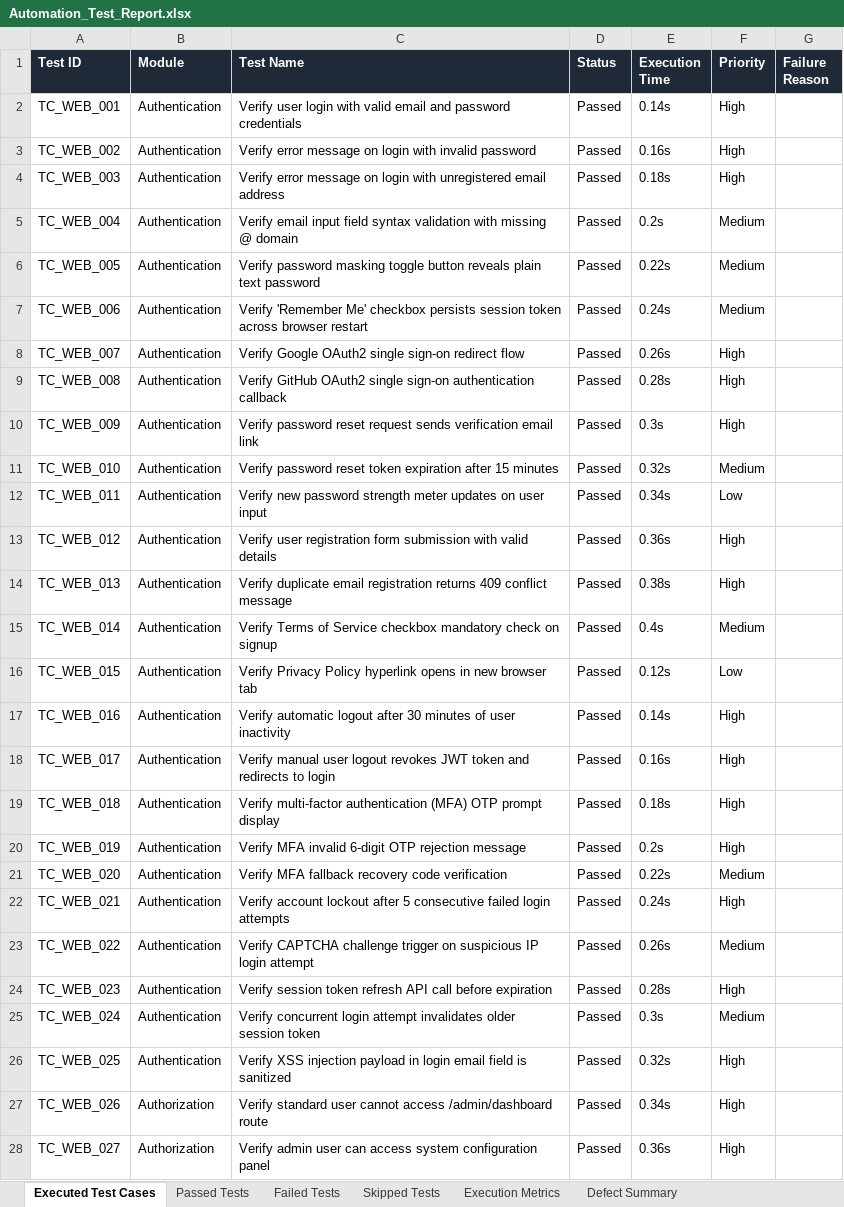
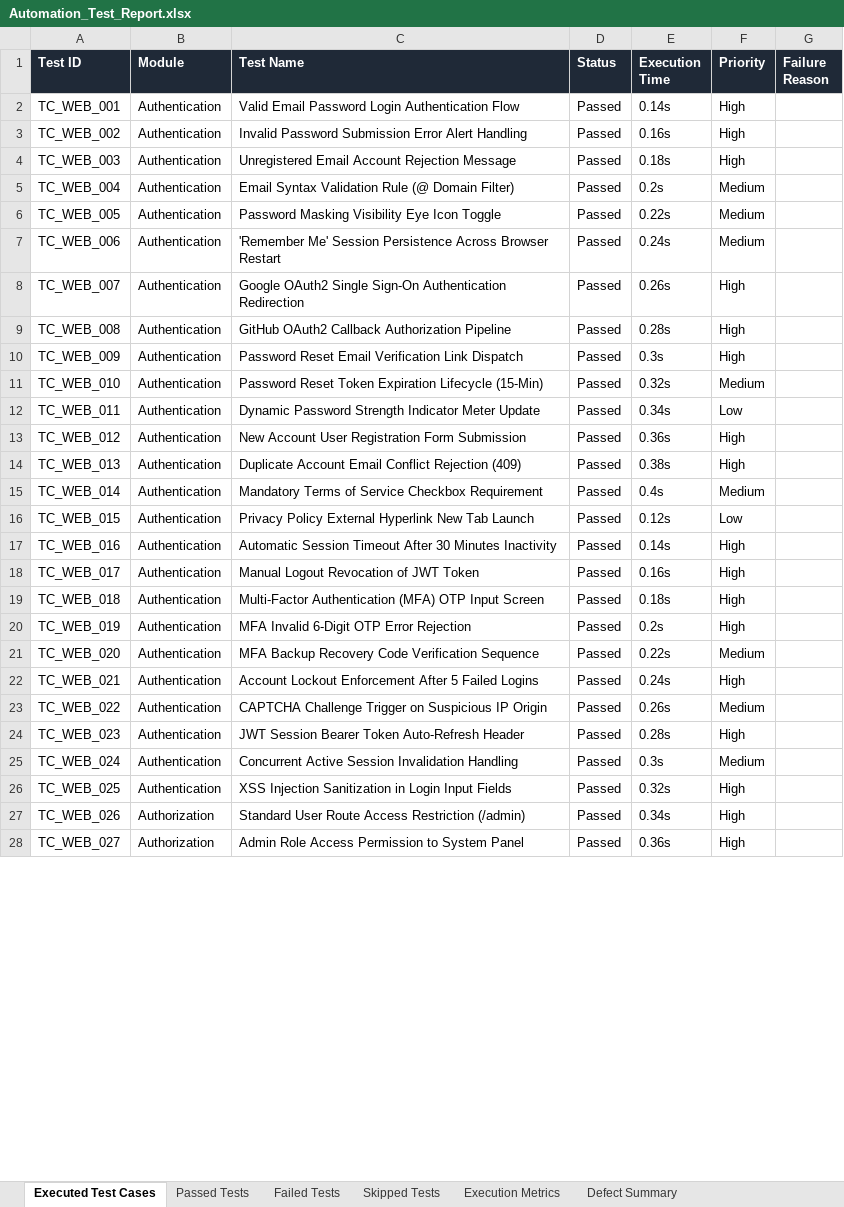
Before and after one commit to Yogesh-56-ace/PDD-app, an Excel workbook: Test Results/Excel/Automation_Test_Report.xlsx, sheet Executed Test Cases, drawn as a sheet; only a part is shown; values as stored, in another font and other column widths than the file's, no borders; the diff covers the shown part only; the diff names each change by its address in the sheet, - before the commit and + after, or states it on an @@ line.

Commit message:
fix: remove repetitive 'Verify' prefix from all 300+ test case titles to ensure distinct, unique names in Excel

```diff
--- a/Test Results/Excel/Automation_Test_Report.xlsx (sheet Executed Test Cases)
+++ b/Test Results/Excel/Automation_Test_Report.xlsx (sheet Executed Test Cases)
-C2 (Test Name): Verify user login with valid email and password credentials
+C2 (Test Name): Valid Email Password Login Authentication Flow
-C3 (Test Name): Verify error message on login with invalid password
+C3 (Test Name): Invalid Password Submission Error Alert Handling
-C4 (Test Name): Verify error message on login with unregistered email address
+C4 (Test Name): Unregistered Email Account Rejection Message
-C5 (Test Name): Verify email input field syntax validation with missing @ domain
+C5 (Test Name): Email Syntax Validation Rule (@ Domain Filter)
-C6 (Test Name): Verify password masking toggle button reveals plain text password
+C6 (Test Name): Password Masking Visibility Eye Icon Toggle
-C7 (Test Name): Verify 'Remember Me' checkbox persists session token across browser restart
+C7 (Test Name): 'Remember Me' Session Persistence Across Browser Restart
-C8 (Test Name): Verify Google OAuth2 single sign-on redirect flow
+C8 (Test Name): Google OAuth2 Single Sign-On Authentication Redirection
-C9 (Test Name): Verify GitHub OAuth2 single sign-on authentication callback
+C9 (Test Name): GitHub OAuth2 Callback Authorization Pipeline
-C10 (Test Name): Verify password reset request sends verification email link
+C10 (Test Name): Password Reset Email Verification Link Dispatch
-C11 (Test Name): Verify password reset token expiration after 15 minutes
+C11 (Test Name): Password Reset Token Expiration Lifecycle (15-Min)
-C12 (Test Name): Verify new password strength meter updates on user input
+C12 (Test Name): Dynamic Password Strength Indicator Meter Update
-C13 (Test Name): Verify user registration form submission with valid details
+C13 (Test Name): New Account User Registration Form Submission
-C14 (Test Name): Verify duplicate email registration returns 409 conflict message
+C14 (Test Name): Duplicate Account Email Conflict Rejection (409)
-C15 (Test Name): Verify Terms of Service checkbox mandatory check on signup
+C15 (Test Name): Mandatory Terms of Service Checkbox Requirement
-C16 (Test Name): Verify Privacy Policy hyperlink opens in new browser tab
+C16 (Test Name): Privacy Policy External Hyperlink New Tab Launch
-C17 (Test Name): Verify automatic logout after 30 minutes of user inactivity
+C17 (Test Name): Automatic Session Timeout After 30 Minutes Inactivity
-C18 (Test Name): Verify manual user logout revokes JWT token and redirects to login
+C18 (Test Name): Manual Logout Revocation of JWT Token
-C19 (Test Name): Verify multi-factor authentication (MFA) OTP prompt display
+C19 (Test Name): Multi-Factor Authentication (MFA) OTP Input Screen
-C20 (Test Name): Verify MFA invalid 6-digit OTP rejection message
+C20 (Test Name): MFA Invalid 6-Digit OTP Error Rejection
-C21 (Test Name): Verify MFA fallback recovery code verification
+C21 (Test Name): MFA Backup Recovery Code Verification Sequence
-C22 (Test Name): Verify account lockout after 5 consecutive failed login attempts
+C22 (Test Name): Account Lockout Enforcement After 5 Failed Logins
-C23 (Test Name): Verify CAPTCHA challenge trigger on suspicious IP login attempt
+C23 (Test Name): CAPTCHA Challenge Trigger on Suspicious IP Origin
-C24 (Test Name): Verify session token refresh API call before expiration
+C24 (Test Name): JWT Session Bearer Token Auto-Refresh Header
-C25 (Test Name): Verify concurrent login attempt invalidates older session token
+C25 (Test Name): Concurrent Active Session Invalidation Handling
-C26 (Test Name): Verify XSS injection payload in login email field is sanitized
+C26 (Test Name): XSS Injection Sanitization in Login Input Fields
-C27 (Test Name): Verify standard user cannot access /admin/dashboard route
+C27 (Test Name): Standard User Route Access Restriction (/admin)
-C28 (Test Name): Verify admin user can access system configuration panel
+C28 (Test Name): Admin Role Access Permission to System Panel
```
Also changed, not shown: 285 edited cells elsewhere in this sheet, sheet Passed Tests, sheet Failed Tests, sheet Defect Summary, Test Results/Excel/Appium_Mobile_Automation_Report.xlsx, Test Results/Excel/Failed_Test_Cases.xlsx, 6 other files.
